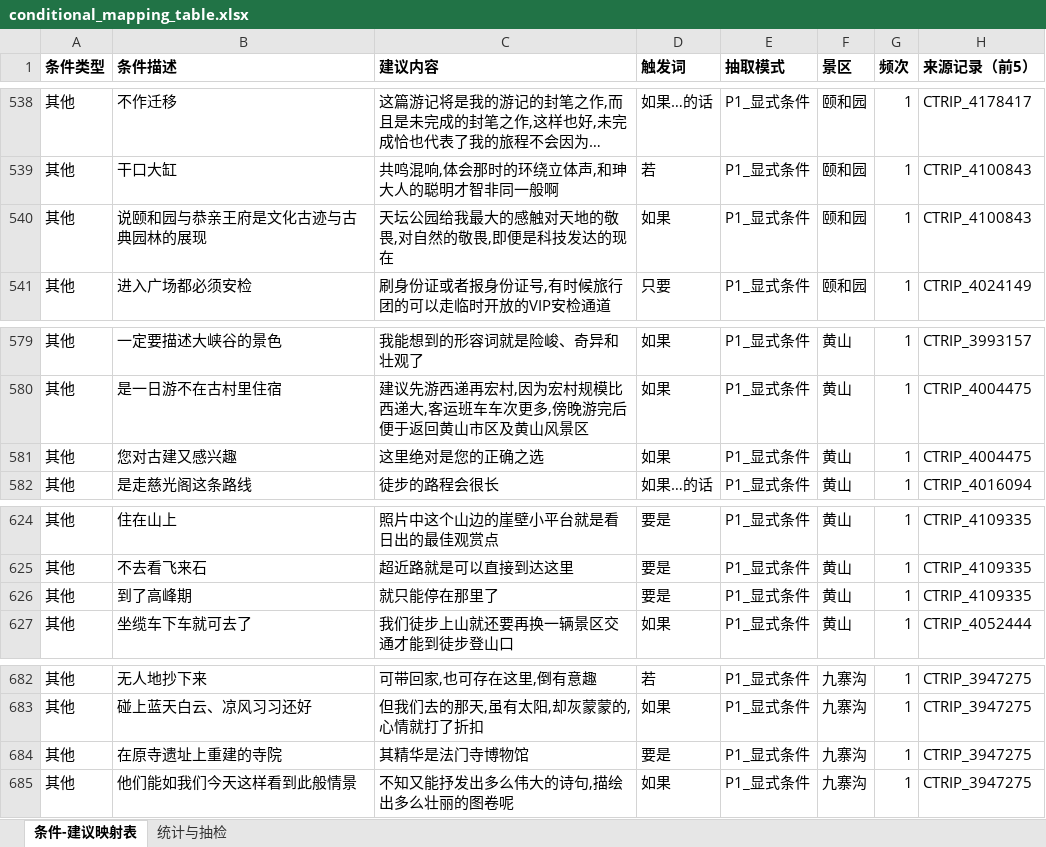
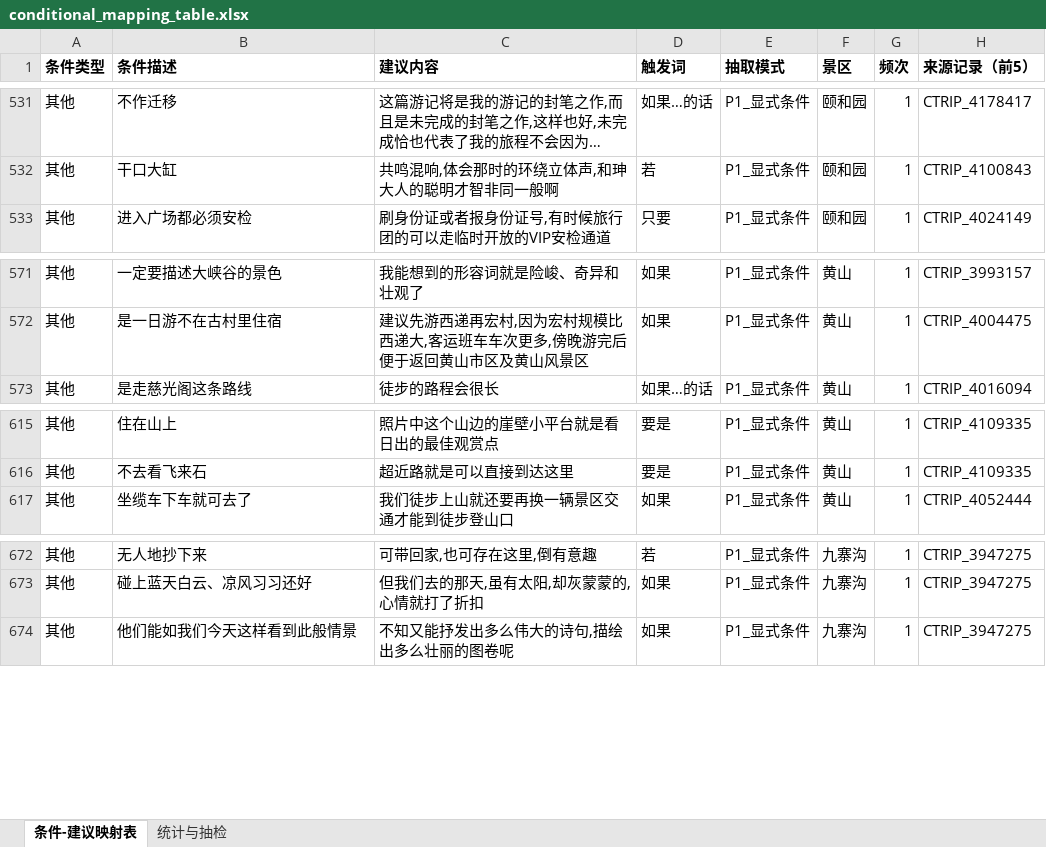
Before and after one commit to Breeze1733/Data-Mining-Course-Lab, an Excel workbook: task5/output/conditional_mapping_table.xlsx, sheet 条件-建议映射表, drawn as a sheet; only a part is shown, gaps mark what is left out; long unchanged cells end in …; values as stored, in another font and other column widths than the file's, no borders; the diff covers the shown part only; the diff names each change by its address in the sheet, - before the commit and + after, or states it on an @@ line.

```diff
--- a/task5/output/conditional_mapping_table.xlsx (sheet 条件-建议映射表)
+++ b/task5/output/conditional_mapping_table.xlsx (sheet 条件-建议映射表)
-row 540: 其他 | 说颐和园与恭亲王府是文化古迹与古典园林的展现 | 天坛公园给我最大的感触对天地的敬畏,对自然的敬畏,即便是科技发达的现在 | 如果 | P1_显式条件 | 颐和园 | 1 | CTRIP_4100843
-row 581: 其他 | 您对古建又感兴趣 | 这里绝对是您的正确之选 | 如果 | P1_显式条件 | 黄山 | 1 | CTRIP_4004475
-row 626: 其他 | 到了高峰期 | 就只能停在那里了 | 要是 | P1_显式条件 | 黄山 | 1 | CTRIP_4109335
-row 684: 其他 | 在原寺遗址上重建的寺院 | 其精华是法门寺博物馆 | 要是 | P1_显式条件 | 九寨沟 | 1 | CTRIP_3947275
```
Also changed, not shown: 9 removed rows elsewhere in this sheet, sheet 统计与抽检, 32 other files.
